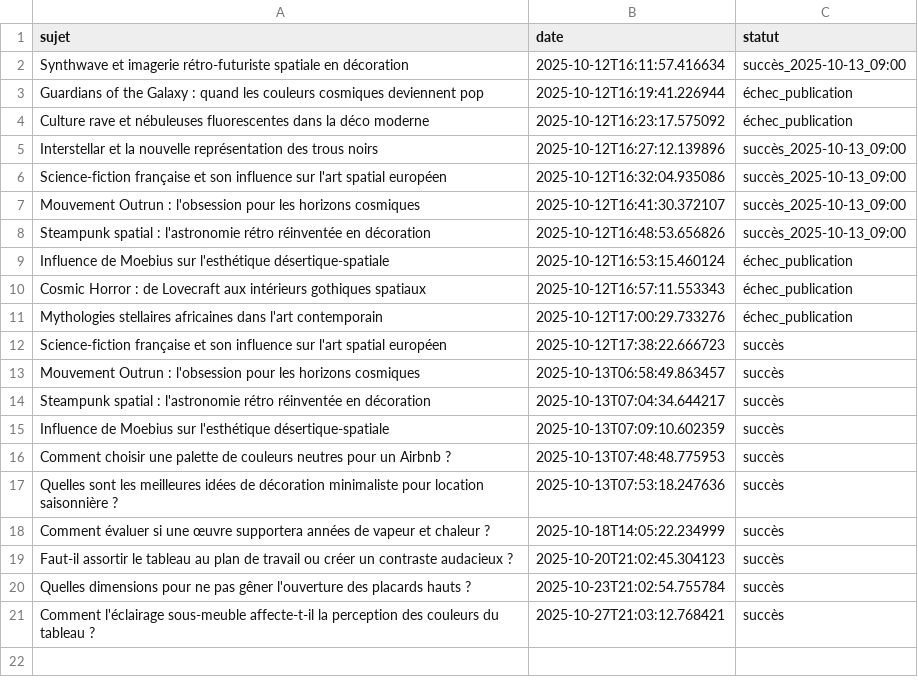
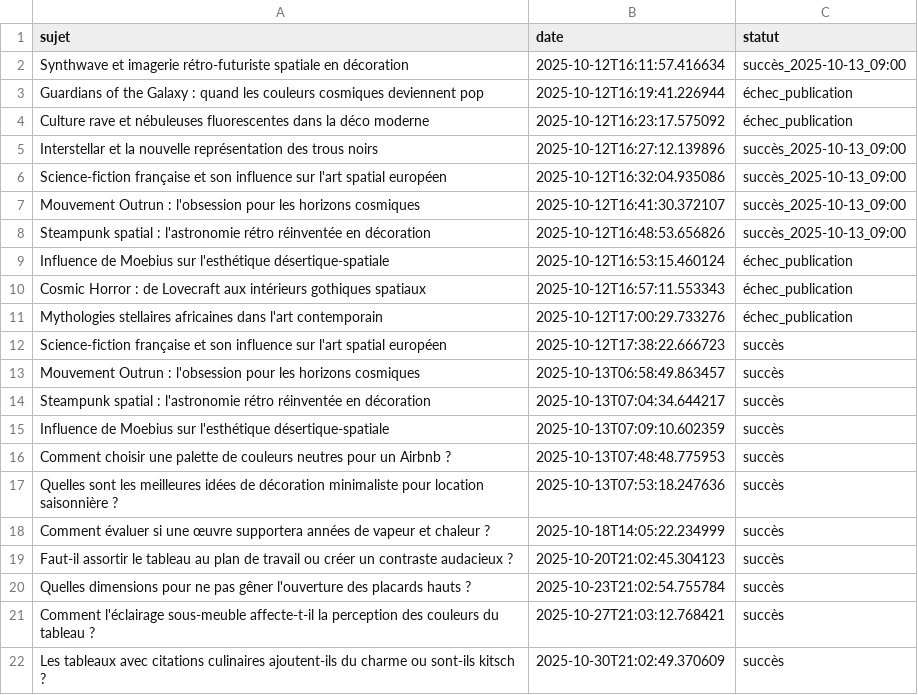
Before and after one commit to Metalosmose21/Cuisine-2, a CSV file: sujets_traites.csv, drawn as a sheet.

```diff
--- a/sujets_traites.csv
+++ b/sujets_traites.csv
@@ -21 +21,2 @@ Quelles dimensions pour ne pas gêner l'ouverture des placards hauts ?,2025-10-2
 Comment l'éclairage sous-meuble affecte-t-il la perception des couleurs du tableau ?,2025-10-27T21:03:12.768421,succès
+Les tableaux avec citations culinaires ajoutent-ils du charme ou sont-ils kitsch ?,2025-10-30T21:02:49.370609,succès
```
Also changed, not shown: sujets.csv.
